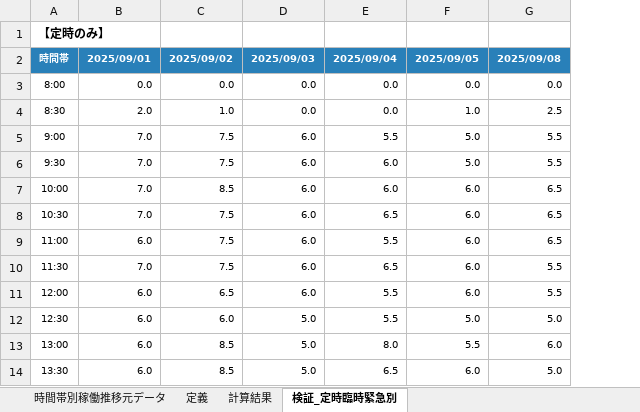
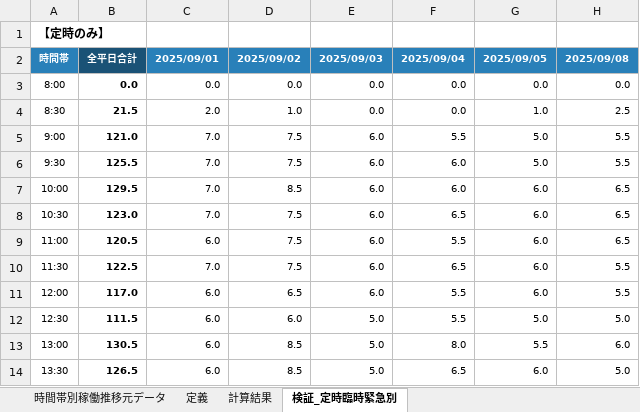
Before and after one commit to kazushigehatori/JuntenNerimaOperoomUseTransitionAsTimezone, an Excel workbook: 時間帯別稼働推移-結果.xlsx, sheet 検証_定時臨時緊急別, drawn as a sheet; only a part is shown; values as stored, in another font and other column widths than the file's, no borders; the diff names each change by its address in the sheet, - before the commit and + after, or states it on an @@ line.

```diff
--- a/時間帯別稼働推移-結果.xlsx (sheet 検証_定時臨時緊急別)
+++ b/時間帯別稼働推移-結果.xlsx (sheet 検証_定時臨時緊急別)
+column B, rows 2-14: 全平日合計 | 0.0 | 21.5 | 121.0 | 125.5 | 129.5 | 123.0 | 120.5 | 122.5 | 117.0 | 111.5 | 130.5 | 126.5
```
Also changed, not shown: 1 other file.
